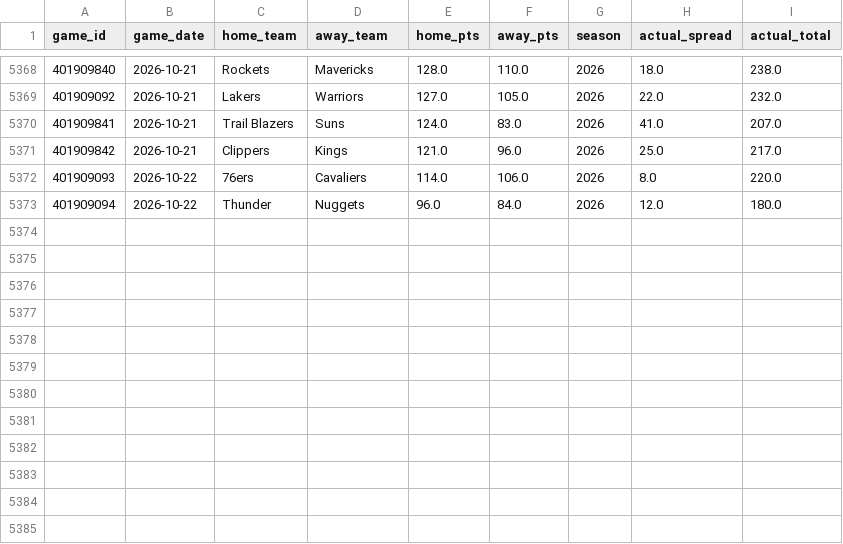
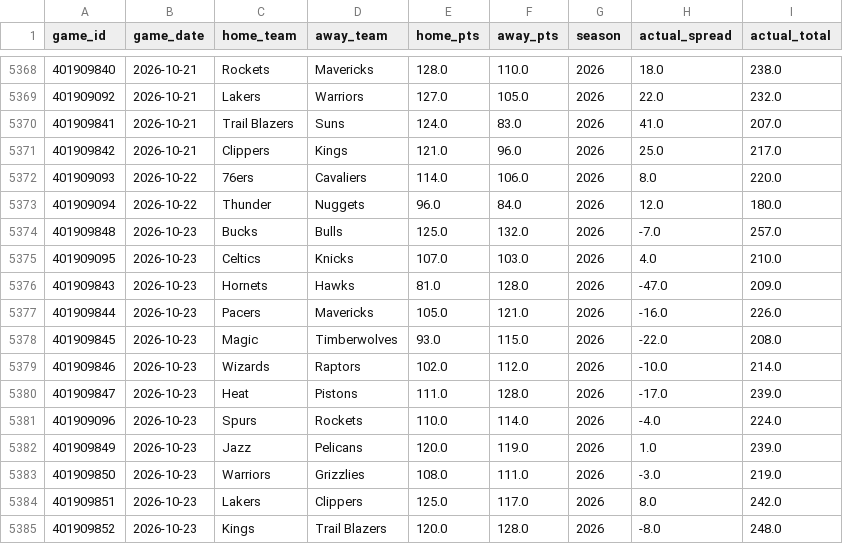
Before and after one commit to bigtyme2k3/Nba-model, a CSV file: data/raw/hoopr_games_master.csv, drawn as a sheet; only a part is shown, gaps mark what is left out.

```diff
--- a/data/raw/hoopr_games_master.csv
+++ b/data/raw/hoopr_games_master.csv
@@ -5373 +5373,13 @@ game_id,game_date,home_team,away_team,home_pts,away_pts,season,actual_spread,act
 401909094,2026-10-22,Thunder,Nuggets,96.0,84.0,2026,12.0,180.0
+401909848,2026-10-23,Bucks,Bulls,125.0,132.0,2026,-7.0,257.0
+401909095,2026-10-23,Celtics,Knicks,107.0,103.0,2026,4.0,210.0
+401909843,2026-10-23,Hornets,Hawks,81.0,128.0,2026,-47.0,209.0
+401909844,2026-10-23,Pacers,Mavericks,105.0,121.0,2026,-16.0,226.0
+401909845,2026-10-23,Magic,Timberwolves,93.0,115.0,2026,-22.0,208.0
+401909846,2026-10-23,Wizards,Raptors,102.0,112.0,2026,-10.0,214.0
+401909847,2026-10-23,Heat,Pistons,111.0,128.0,2026,-17.0,239.0
+401909096,2026-10-23,Spurs,Rockets,110.0,114.0,2026,-4.0,224.0
+401909849,2026-10-23,Jazz,Pelicans,120.0,119.0,2026,1.0,239.0
+401909850,2026-10-23,Warriors,Grizzlies,108.0,111.0,2026,-3.0,219.0
+401909851,2026-10-23,Lakers,Clippers,125.0,117.0,2026,8.0,242.0
+401909852,2026-10-23,Kings,Trail Blazers,120.0,128.0,2026,-8.0,248.0
```
Also changed, not shown: data/processed/master_2026.csv, data/raw/hoopr_games_2026.csv, 24 other files.
